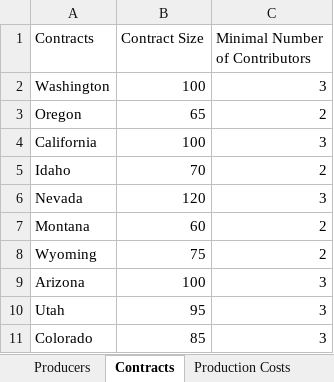
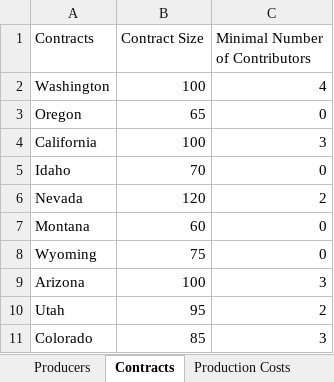
Before and after one commit to aimms/contract-allocation, an Excel workbook: NothWesternStates.xlsx, sheet Contracts, drawn as a sheet; values as stored, in another font and other column widths than the file's, no borders; the diff names each change by its address in the sheet, - before the commit and + after, or states it on an @@ line.

```diff
--- a/NothWesternStates.xlsx (sheet Contracts)
+++ b/NothWesternStates.xlsx (sheet Contracts)
-C2 (Minimal Number of Contributors): 3
+C2 (Minimal Number of Contributors): 4
-C3 (Minimal Number of Contributors): 2
+C3 (Minimal Number of Contributors): 0
-C5 (Minimal Number of Contributors): 2
+C5 (Minimal Number of Contributors): 0
-C6 (Minimal Number of Contributors): 3
+C6 (Minimal Number of Contributors): 2
-C7:C8 (Minimal Number of Contributors): 2
+C7:C8 (Minimal Number of Contributors): 0
-C10 (Minimal Number of Contributors): 3
+C10 (Minimal Number of Contributors): 2
```
Also changed, not shown: 6 other files.
